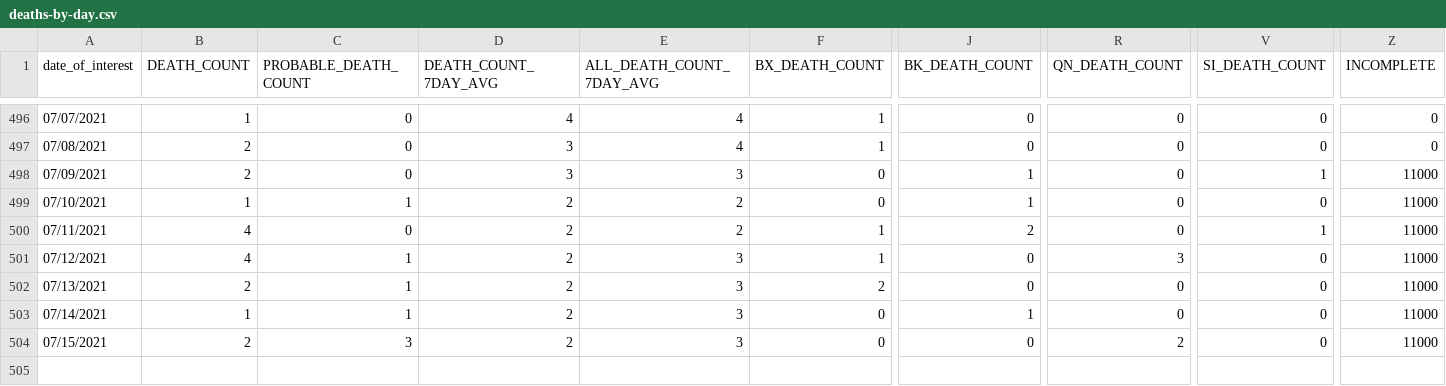
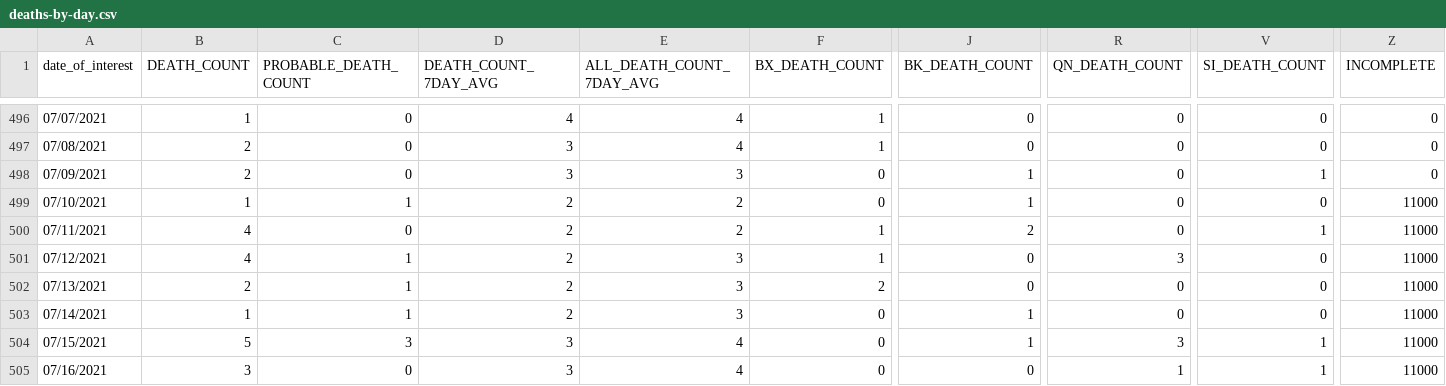
Before and after one commit to nychealth/coronavirus-data, a CSV file: trends/deaths-by-day.csv, drawn as a sheet; only a part is shown, gaps mark what is left out; rows hold the shown columns only; the diff names each change by its address in the sheet, - before the commit and + after, or states it on an @@ line.

```diff
--- a/trends/deaths-by-day.csv
+++ b/trends/deaths-by-day.csv
-Z498 (INCOMPLETE): 11000
+Z498 (INCOMPLETE): 0
-B504 (DEATH_COUNT): 2
+B504 (DEATH_COUNT): 5
-D504 (DEATH_COUNT_7DAY_AVG): 2
+D504 (DEATH_COUNT_7DAY_AVG): 3
-E504 (ALL_DEATH_COUNT_7DAY_AVG): 3
+E504 (ALL_DEATH_COUNT_7DAY_AVG): 4
-J504 (BK_DEATH_COUNT): 0
+J504 (BK_DEATH_COUNT): 1
-R504 (QN_DEATH_COUNT): 2
+R504 (QN_DEATH_COUNT): 3
-V504 (SI_DEATH_COUNT): 0
+V504 (SI_DEATH_COUNT): 1
+row 505: 07/16/2021 | 3 | 0 | 3 | 4 | 0 | 0 | 1 | 1 | 11000
```
Also changed, not shown: latest/last7days-by-modzcta.csv, trends/cases-by-day.csv, 32 other files.
